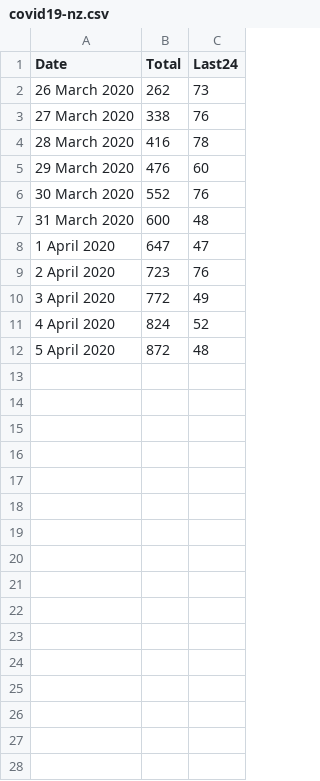
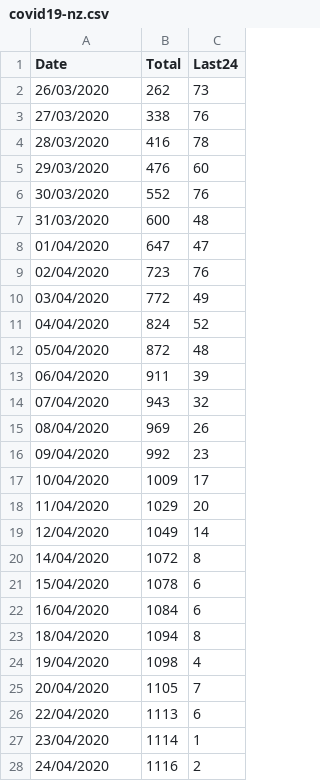
Before and after one commit to nemote95/covid19-nz, a CSV file: covid19-nz.csv, drawn as a sheet; only a part is shown; the diff covers the shown part only.

```diff
--- a/covid19-nz.csv
+++ b/covid19-nz.csv
@@ -1,12 +1,28 @@
 Date,Total,Last24
- 26 March 2020,262,73
- 27 March 2020,338,76
- 28 March 2020,416,78
- 29 March 2020,476,60
- 30 March 2020,552,76
- 31 March 2020,600,48
- 1 April 2020,647,47
- 2 April 2020,723,76
- 3 April 2020,772,49
- 4 April 2020,824,52
- 5 April 2020,872,48
+26/03/2020,262,73
+27/03/2020,338,76
+28/03/2020,416,78
+29/03/2020,476,60
+30/03/2020,552,76
+31/03/2020,600,48
+01/04/2020,647,47
+02/04/2020,723,76
+03/04/2020,772,49
+04/04/2020,824,52
+05/04/2020,872,48
+06/04/2020,911,39
+07/04/2020,943,32
+08/04/2020,969,26
+09/04/2020,992,23
+10/04/2020,1009,17
+11/04/2020,1029,20
+12/04/2020,1049,14
+14/04/2020,1072,8
+15/04/2020,1078,6
+16/04/2020,1084,6
+18/04/2020,1094,8
+19/04/2020,1098,4
+20/04/2020,1105,7
+22/04/2020,1113,6
+23/04/2020,1114,1
+24/04/2020,1116,2
```
Also changed, not shown: 7 added rows elsewhere in this file, 1 other file.
